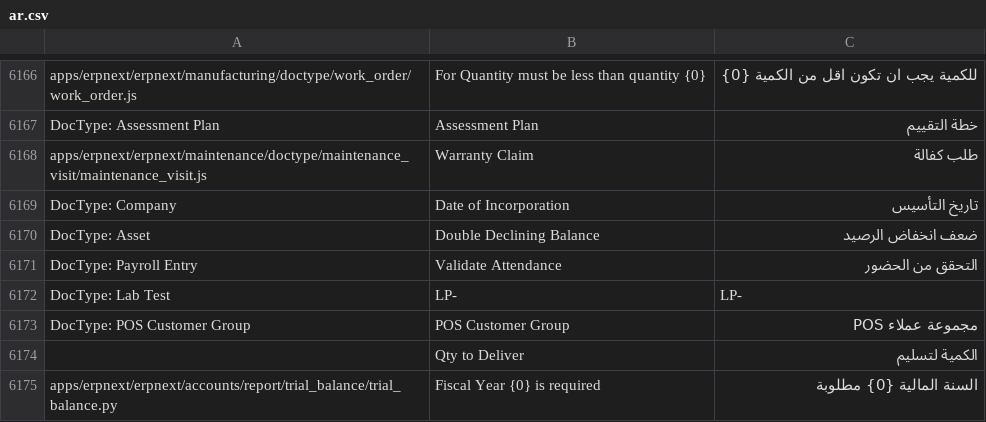
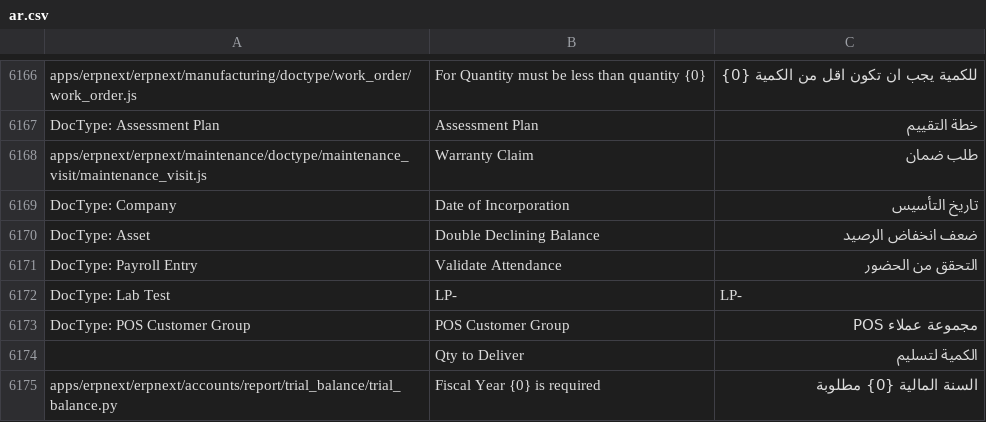
Before and after one commit to Aldawsari395/erpnext_arabic_trans, a CSV file: erpnext/ar.csv, drawn as a sheet; only a part is shown, gaps mark what is left out.

Commit message:
gg saud

```diff
--- a/erpnext/ar.csv
+++ b/erpnext/ar.csv
@@ -6247,3 +6247,3 @@ apps/erpnext/erpnext/manufacturing/doctype/work_order/work_order.js,For Quantity
 DocType: Assessment Plan,Assessment Plan,خطة التقييم
-apps/erpnext/erpnext/maintenance/doctype/maintenance_visit/maintenance_visit.js,Warranty Claim,طلب كفالة
+apps/erpnext/erpnext/maintenance/doctype/maintenance_visit/maintenance_visit.js,Warranty Claim,طلب ضمان
 DocType: Company,Date of Incorporation,تاريخ التأسيس
```
